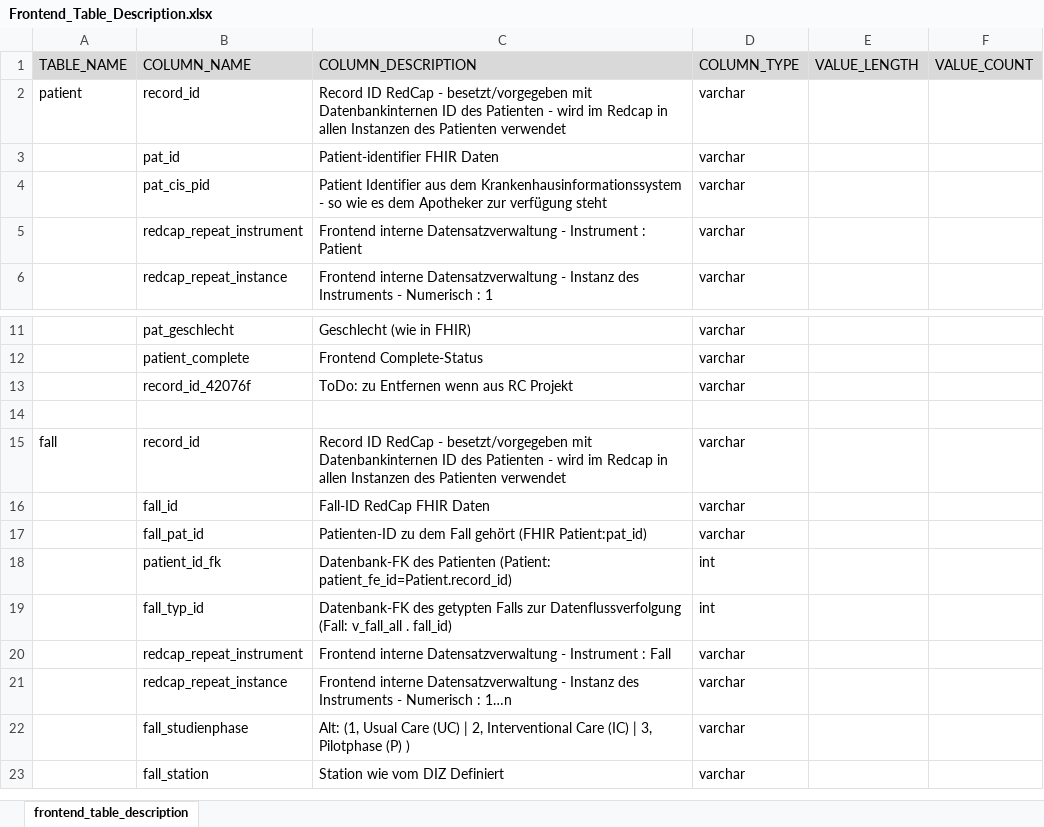
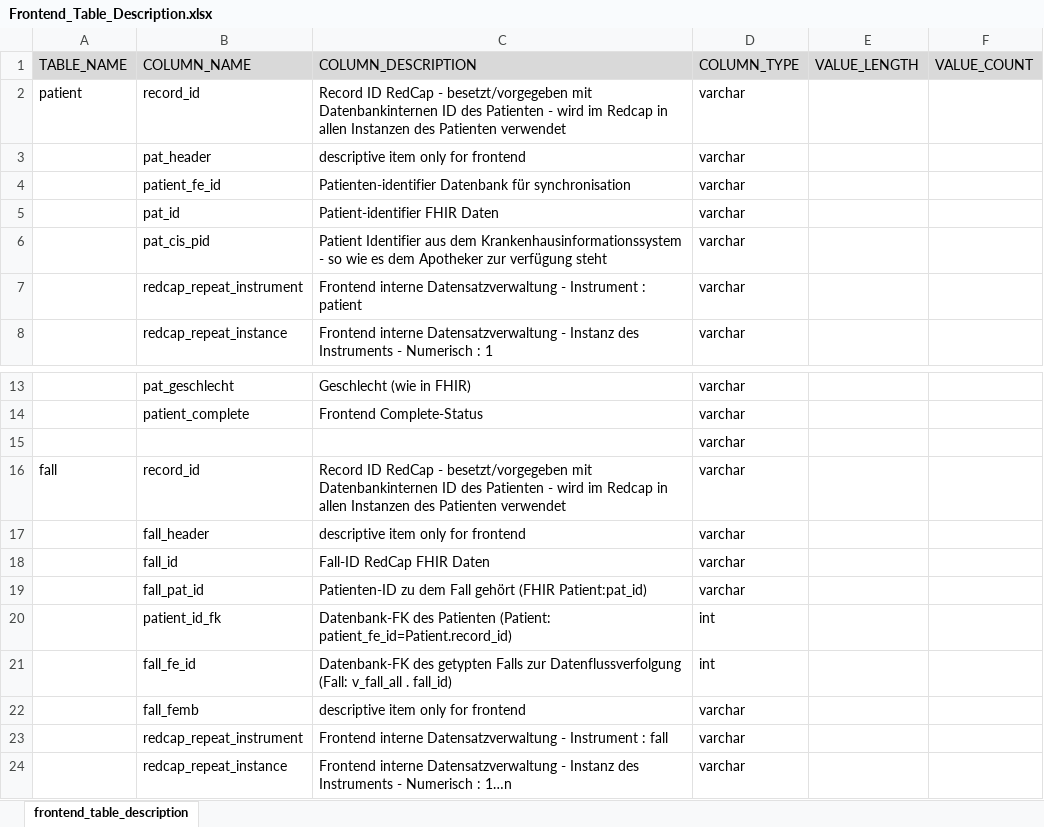
Before and after one commit to medizininformatik-initiative/INTERPOLAR, an Excel workbook: R-db2frontend/db2frontend/inst/extdata/Frontend_Table_Description.xlsx, sheet frontend_table_description, drawn as a sheet; only a part is shown, gaps mark what is left out; the shorter side is filled out with more unchanged rows; values as stored, in another font and other column widths than the file's, no borders; removed rows and columns are numbered as before the commit, all else as after; the diff covers the shown part only; the diff names each change by its address in the sheet, - before the commit and + after, or states it on an @@ line.

Commit message:
Adapting the database tables to the changed front end (patient, case)

```diff
--- a/R-db2frontend/db2frontend/inst/extdata/Frontend_Table_Description.xlsx (sheet frontend_table_description)
+++ b/R-db2frontend/db2frontend/inst/extdata/Frontend_Table_Description.xlsx (sheet frontend_table_description)
+row 3:  | pat_header | descriptive item only for frontend | varchar
+row 4:  | patient_fe_id | Patienten-identifier Datenbank für synchronisation | varchar
-C7 (COLUMN_DESCRIPTION): …Instrument : Patient
+C7 (COLUMN_DESCRIPTION): …Instrument : patient
-row 13:  | record_id_42076f | ToDo: zu Entfernen wenn aus RC Projekt | varchar
-D15 (COLUMN_TYPE): (empty)
+D15 (COLUMN_TYPE): varchar
+row 17:  | fall_header | descriptive item only for frontend | varchar
-B21 (COLUMN_NAME): fall_typ_id
+B21 (COLUMN_NAME): fall_fe_id
+row 22:  | fall_femb | descriptive item only for frontend | varchar
-C23 (COLUMN_DESCRIPTION): …Instrument : Fall
+C23 (COLUMN_DESCRIPTION): …Instrument : fall
```
Also changed, not shown: 7 added rows and 141 removed rows elsewhere in this sheet, formulas that keep their value, 3 other files.
